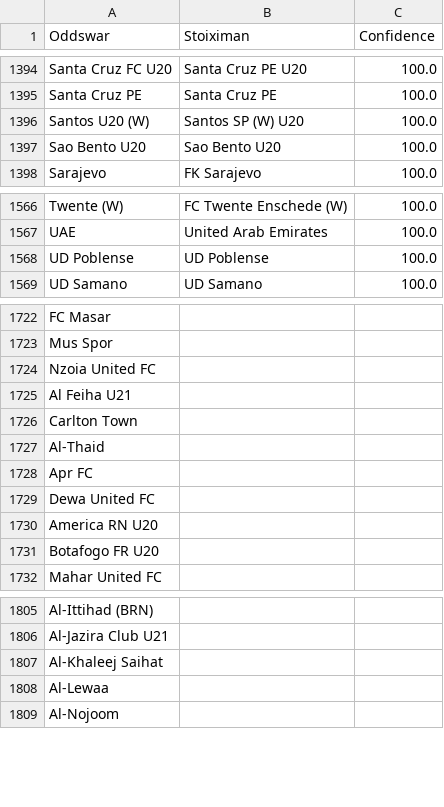
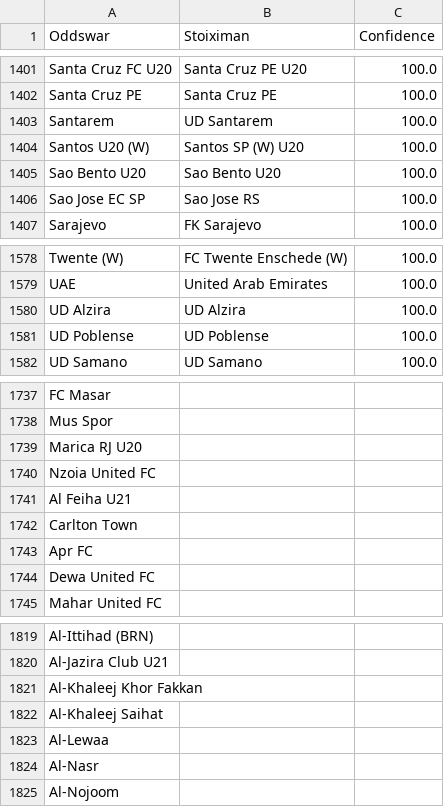
Before and after one commit to battalboy/harbi, a CSV file: stoiximan_matches.csv, drawn as a sheet; only a part is shown, gaps mark what is left out; the diff covers the shown part only.

```diff
--- a/stoiximan_matches.csv
+++ b/stoiximan_matches.csv
@@ -1397,4 +1404,6 @@ Santa Cruz FC U20,Santa Cruz PE U20,100.0
 Santa Cruz PE,Santa Cruz PE,100.0
+Santarem,UD Santarem,100.0
 Santos U20 (W),Santos SP (W) U20,100.0
 Sao Bento U20,Sao Bento U20,100.0
+Sao Jose EC SP,Sao Jose RS,100.0
 Sarajevo,FK Sarajevo,100.0
@@ -1569,2 +1581,3 @@ Twente (W),FC Twente Enschede (W),100.0
 UAE,United Arab Emirates,100.0
+UD Alzira,UD Alzira,100.0
 UD Poblense,UD Poblense,100.0
@@ -1725,2 +1740,3 @@ FC Masar,,
 Mus Spor,,
+Marica RJ U20,,
 Nzoia United FC,,
@@ -1728,7 +1744,4 @@ Al Feiha U21,,
 Carlton Town,,
-Al-Thaid,,
 Apr FC,,
 Dewa United FC,,
-America RN U20,,
-Botafogo FR U20,,
 Mahar United FC,,
@@ -1808,4 +1822,6 @@ Al-Ittihad (BRN),,
 Al-Jazira Club U21,,
+Al-Khaleej Khor Fakkan,,
 Al-Khaleej Saihat,,
 Al-Lewaa,,
+Al-Nasr,,
 Al-Nojoom,,
```
Also changed, not shown: 19 added rows, 5 removed rows, 21 moved rows and 2 edited cells elsewhere in this file, roobet_matches.csv, tumbet_matches.csv, 6 other files.
